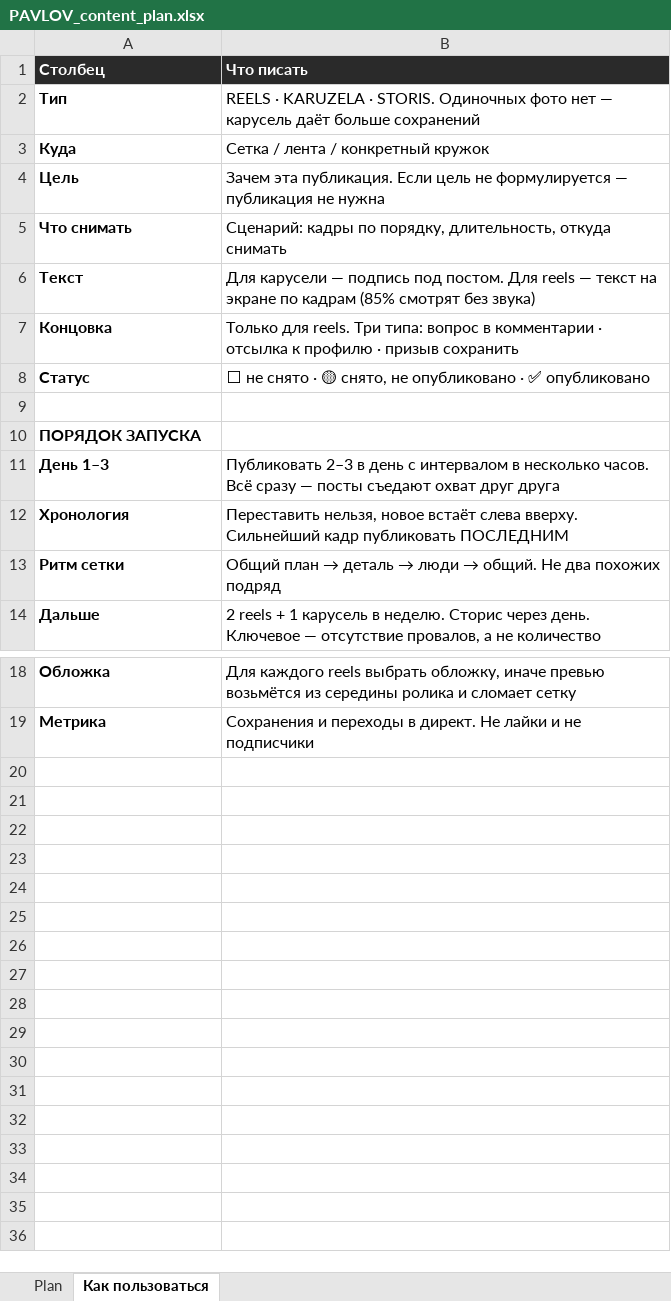
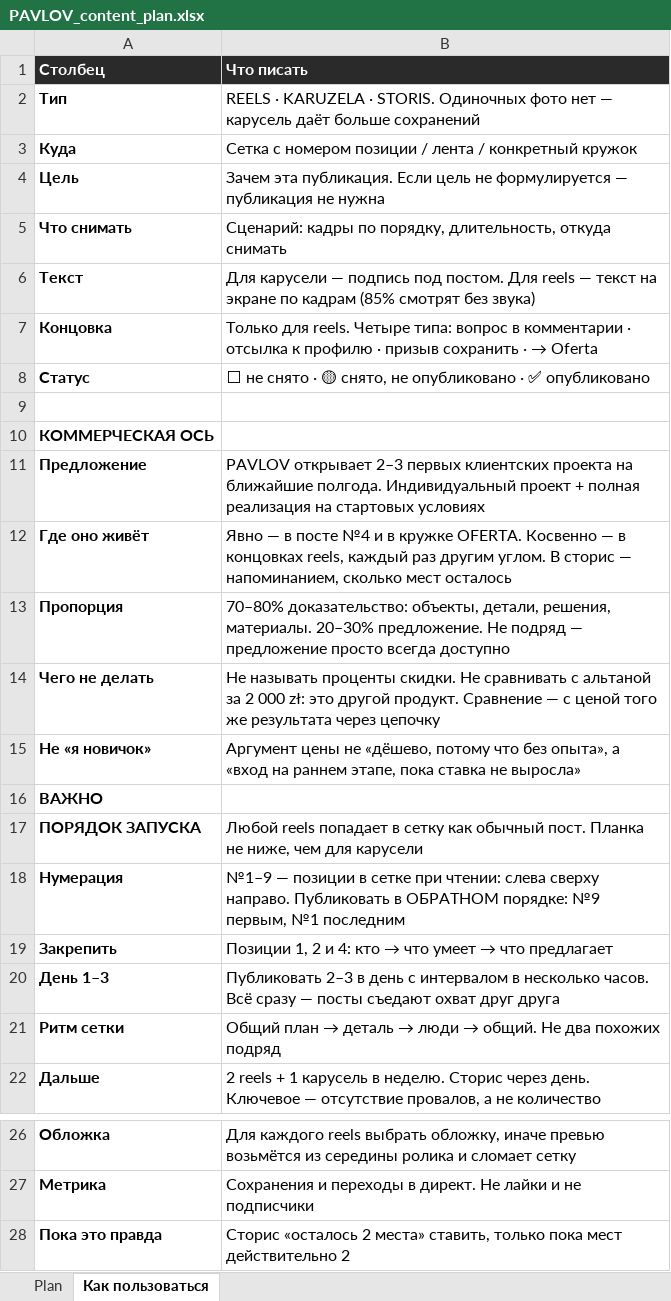
Before and after one commit to archalexpavlov/PavlovWoodAndSoul, an Excel workbook: Instagram/PAVLOV_content_plan.xlsx, sheet Как пользоваться, drawn as a sheet; only a part is shown, gaps mark what is left out; values as stored, in another font and other column widths than the file's, no borders; removed rows and columns are numbered as before the commit, all else as after; the diff names each change by its address in the sheet, - before the commit and + after, or states it on an @@ line.

```diff
--- a/Instagram/PAVLOV_content_plan.xlsx (sheet Как пользоваться)
+++ b/Instagram/PAVLOV_content_plan.xlsx (sheet Как пользоваться)
-B3 (Что писать): Сетка / лента / конкретный кружок
+B3 (Что писать): Сетка с номером позиции / лента / конкретный кружок
@@ B7 (Что писать): …для reels. Три типа: вопрос в комментарии · отсылка к профилю · призыв сохранить → …для reels. Четыре типа: вопрос в комментарии · отсылка к профилю · призыв сохранить · → Oferta @@
+row 10: КОММЕРЧЕСКАЯ ОСЬ
+row 11: Предложение | PAVLOV открывает 2–3 первых клиентских проекта на ближайшие полгода. Индивидуальный проект + полная реализация на стартовых условиях
+row 12: Где оно живёт | Явно — в посте №4 и в кружке OFERTA. Косвенно — в концовках reels, каждый раз другим углом. В сторис — напоминанием, сколько мест осталось
+row 13: Пропорция | 70–80% доказательство: объекты, детали, решения, материалы. 20–30% предложение. Не подряд — предложение просто всегда доступно
+row 14: Чего не делать | Не называть проценты скидки. Не сравнивать с альтаной за 2 000 zł: это другой продукт. Сравнение — с ценой того же результата через цепочку
+row 15: Не «я новичок» | Аргумент цены не «дёшево, потому что без опыта», а «вход на раннем этапе, пока ставка не выросла»
+row 16: ВАЖНО
-B17 (Что писать): (empty)
+B17 (Что писать): Любой reels попадает в сетку как обычный пост. Планка не ниже, чем для карусели
+row 18: Нумерация | №1–9 — позиции в сетке при чтении: слева сверху направо. Публиковать в ОБРАТНОМ порядке: №9 первым, №1 последним
+row 19: Закрепить | Позиции 1, 2 и 4: кто → что умеет → что предлагает
-row 12: Хронология | Переставить нельзя, новое встаёт слева вверху. Сильнейший кадр публиковать ПОСЛЕДНИМ
+row 28: Пока это правда | Сторис «осталось 2 места» ставить, только пока мест действительно 2
```
Also changed, not shown: sheet Plan, 2 other files.
